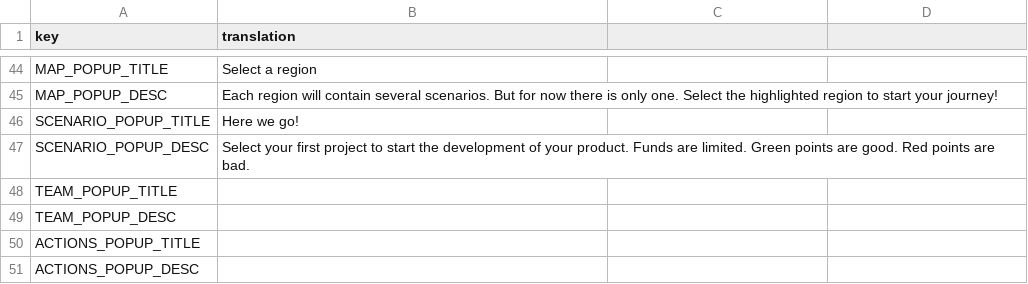
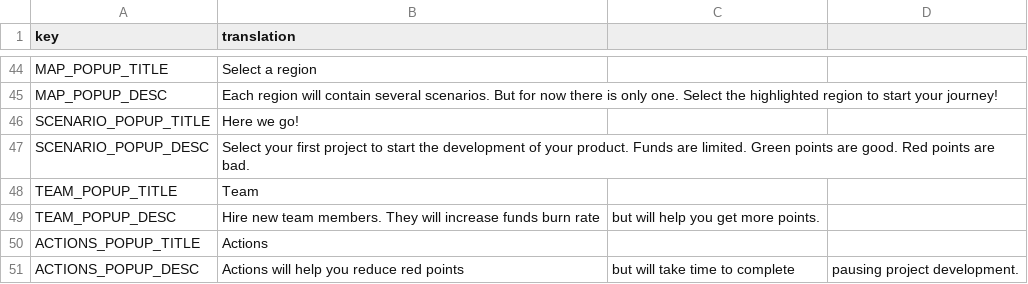
Before and after one commit to Kazakh-British-Technical-University/dpgsim, a CSV file: dpg_sim_export/Data/en/System.csv, drawn as a sheet; only a part is shown, gaps mark what is left out.

Commit message:
Added missing texts for Team and Actions popups

```diff
--- a/dpg_sim_export/Data/en/System.csv
+++ b/dpg_sim_export/Data/en/System.csv
@@ -47,5 +47,5 @@ SCENARIO_POPUP_TITLE,Here we go!
 SCENARIO_POPUP_DESC,Select your first project to start the development of your product. Funds are limited. Green points are good. Red points are bad.
-TEAM_POPUP_TITLE,
-TEAM_POPUP_DESC,
-ACTIONS_POPUP_TITLE,
-ACTIONS_POPUP_DESC,
+TEAM_POPUP_TITLE,Team
+TEAM_POPUP_DESC,Hire new team members. They will increase funds burn rate, but will help you get more points.
+ACTIONS_POPUP_TITLE,Actions
+ACTIONS_POPUP_DESC,Actions will help you reduce red points, but will take time to complete, pausing project development.
```
